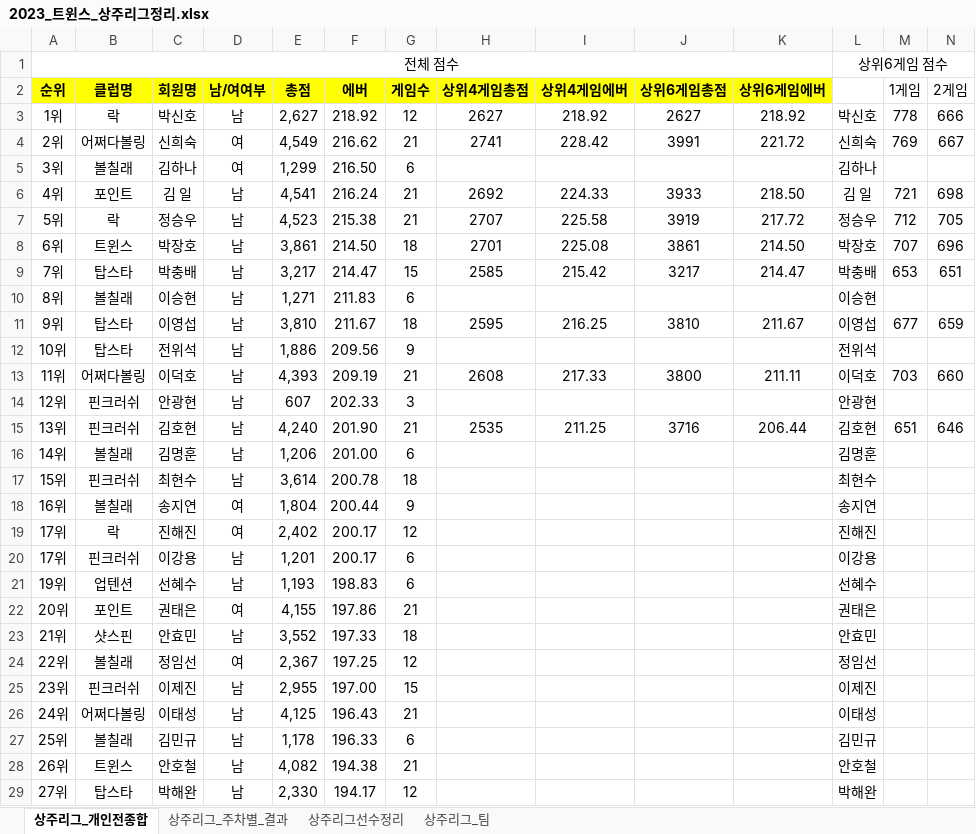
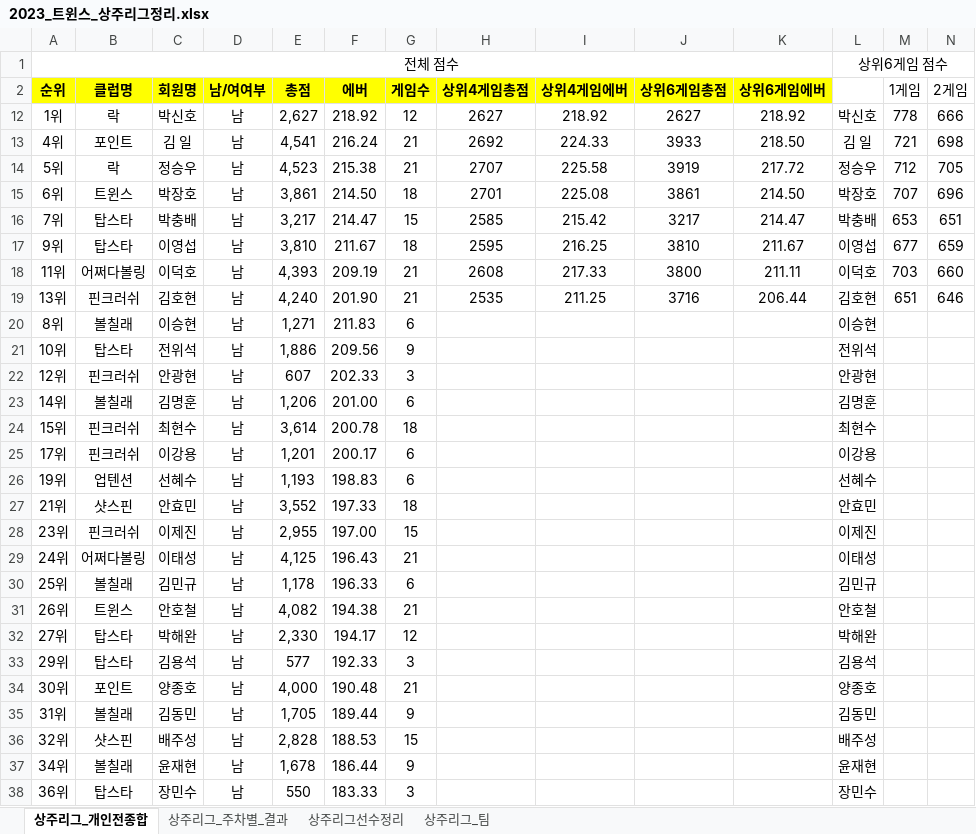
Before and after one commit to weddy0716/sinhoExample, an Excel workbook: 2023_트윈스_상주리그정리.xlsx, sheet 상주리그_개인전종합, drawn as a sheet; only a part is shown; the shorter side is filled out with more unchanged rows; values as stored, in another font and other column widths than the file's, no borders; conditional formats not drawn; removed rows and columns are numbered as before the commit, all else as after; rows hold the shown columns only; the diff covers the shown part only; the diff names each change by its address in the sheet, - before the commit and + after, or states it on an @@ line.

Commit message:
Update 2023_트윈스_상주리그정리.xlsx
7주차 상주리그 필터링

```diff
--- a/2023_트윈스_상주리그정리.xlsx (sheet 상주리그_개인전종합)
+++ b/2023_트윈스_상주리그정리.xlsx (sheet 상주리그_개인전종합)
@@ row 4 hidden: 2위 | 어쩌다볼링 | 신희숙 | 여 | 4,549 | 216.62 | 21 | 2741 | 228.42 | 3991 | 221.72 | 신희숙 | 769 | 667 @@
@@ row 5 hidden: 3위 | 볼칠래 | 김하나 | 여 | 1,299 | 216.50 | 6 |  |  |  |  | 김하나 @@
@@ row 11 moved to row 17: 9위 @@
@@ row 13 moved to row 18: 11위 @@
@@ row 15 moved to row 19: 13위 @@
@@ row 18 hidden: 16위 | 볼칠래 | 송지연 | 여 | 1,804 | 200.44 | 9 |  |  |  |  | 송지연 @@
-row 19: 17위 | 락 | 진해진 | 여 | 2,402 | 200.17 | 12 |  |  |  |  | 진해진
-row 22: 20위 | 포인트 | 권태은 | 여 | 4,155 | 197.86 | 21 |  |  |  |  | 권태은
-row 24: 22위 | 볼칠래 | 정임선 | 여 | 2,367 | 197.25 | 12 |  |  |  |  | 정임선
```
Also changed, not shown: 1 removed row and 2 hidden or unhidden rows elsewhere in this sheet, formulas that keep their value, hidden cells.
